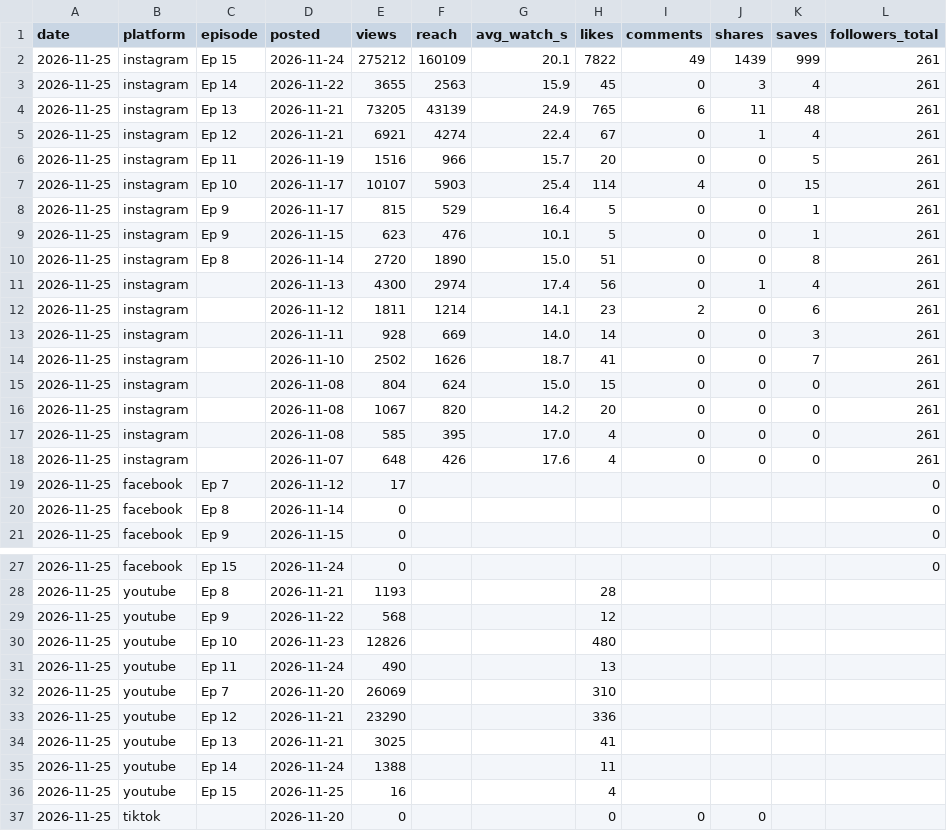
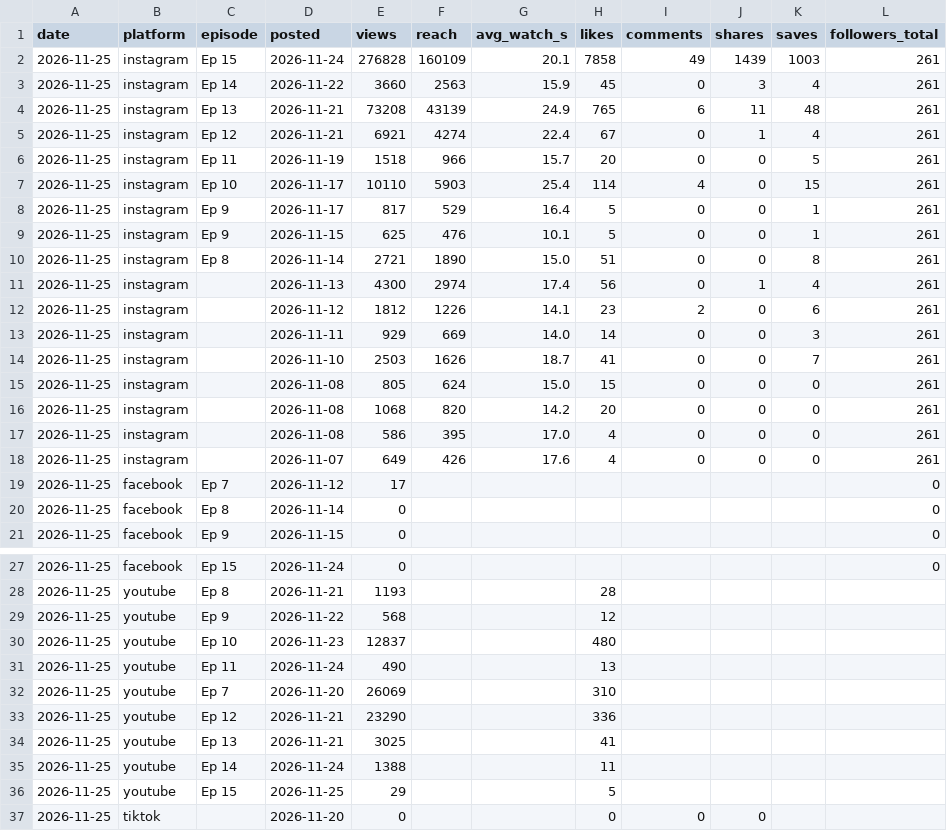
Before and after one commit to Marce98/rezcute-legal, a CSV file: stats/daily.csv, drawn as a sheet; only a part is shown, gaps mark what is left out; the diff names each change by its address in the sheet, - before the commit and + after, or states it on an @@ line.

Commit message:
stats 2026-11-25

```diff
--- a/stats/daily.csv
+++ b/stats/daily.csv
-E2 (views): 275212
+E2 (views): 276828
-H2 (likes): 7822
+H2 (likes): 7858
-K2 (saves): 999
+K2 (saves): 1003
-E3 (views): 3655
+E3 (views): 3660
-E4 (views): 73205
+E4 (views): 73208
-E6 (views): 1516
+E6 (views): 1518
-E7 (views): 10107
+E7 (views): 10110
-E8 (views): 815
+E8 (views): 817
-E9 (views): 623
+E9 (views): 625
-E10 (views): 2720
+E10 (views): 2721
-E12 (views): 1811
+E12 (views): 1812
-F12 (reach): 1214
+F12 (reach): 1226
-E13 (views): 928
+E13 (views): 929
-E14 (views): 2502
+E14 (views): 2503
-E15 (views): 804
+E15 (views): 805
-E16 (views): 1067
+E16 (views): 1068
-E17 (views): 585
+E17 (views): 586
-E18 (views): 648
+E18 (views): 649
-E30 (views): 12826
+E30 (views): 12837
-E36 (views): 16
+E36 (views): 29
-H36 (likes): 4
+H36 (likes): 5
```
